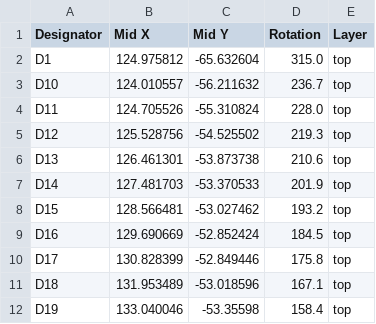
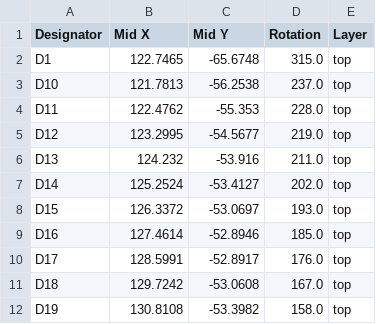
Before and after one commit to skylar-slideshows/DigitalAnalogConsole, a CSV file: PCB/led_ring_knob/kicad project/production/positions.csv, drawn as a sheet; only a part is shown; the diff covers the shown part only.

Commit message:
led ring redesign

```diff
--- a/PCB/led_ring_knob/kicad project/production/positions.csv
+++ b/PCB/led_ring_knob/kicad project/production/positions.csv
@@ -1,12 +1,12 @@
 Designator,Mid X,Mid Y,Rotation,Layer
-D1,124.975812,-65.632604,315.0,top
-D10,124.010557,-56.211632,236.7,top
-D11,124.705526,-55.310824,228.0,top
-D12,125.528756,-54.525502,219.3,top
-D13,126.461301,-53.873738,210.6,top
-D14,127.481703,-53.370533,201.9,top
-D15,128.566481,-53.027462,193.2,top
-D16,129.690669,-52.852424,184.5,top
-D17,130.828399,-52.849446,175.8,top
-D18,131.953489,-53.018596,167.1,top
-D19,133.040046,-53.35598,158.4,top
+D1,122.7465,-65.6748,315.0,top
+D10,121.7813,-56.2538,237.0,top
+D11,122.4762,-55.353,228.0,top
+D12,123.2995,-54.5677,219.0,top
+D13,124.232,-53.916,211.0,top
+D14,125.2524,-53.4127,202.0,top
+D15,126.3372,-53.0697,193.0,top
+D16,127.4614,-52.8946,185.0,top
+D17,128.5991,-52.8917,176.0,top
+D18,129.7242,-53.0608,167.0,top
+D19,130.8108,-53.3982,158.0,top
```
Also changed, not shown: 169 edited cells elsewhere in this file, PCB/led_ring_knob/kicad project/production/bom.csv, 18 other files.
